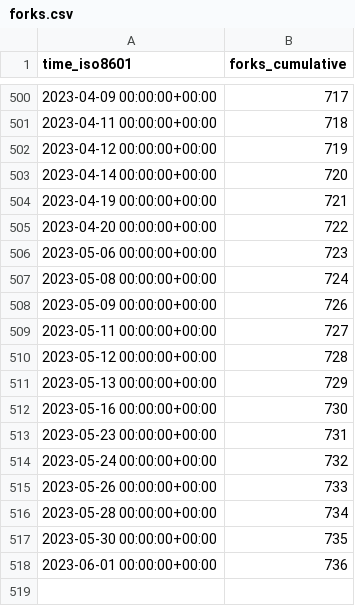
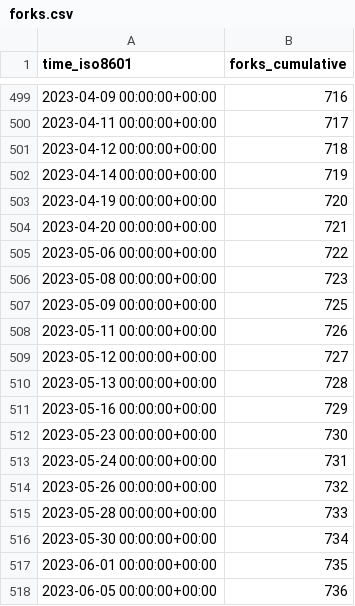
Before and after one commit to jdf2e/nutui, a CSV file: jdf2e/nutui/ghrs-data/forks.csv, drawn as a sheet; only a part is shown, gaps mark what is left out; the diff covers the shown part only.

```diff
--- a/jdf2e/nutui/ghrs-data/forks.csv
+++ b/jdf2e/nutui/ghrs-data/forks.csv
@@ -500,19 +499,20 @@ time_iso8601,forks_cumulative
-2023-04-09 00:00:00+00:00,717
-2023-04-11 00:00:00+00:00,718
-2023-04-12 00:00:00+00:00,719
-2023-04-14 00:00:00+00:00,720
-2023-04-19 00:00:00+00:00,721
-2023-04-20 00:00:00+00:00,722
-2023-05-06 00:00:00+00:00,723
-2023-05-08 00:00:00+00:00,724
-2023-05-09 00:00:00+00:00,726
-2023-05-11 00:00:00+00:00,727
-2023-05-12 00:00:00+00:00,728
-2023-05-13 00:00:00+00:00,729
-2023-05-16 00:00:00+00:00,730
-2023-05-23 00:00:00+00:00,731
-2023-05-24 00:00:00+00:00,732
-2023-05-26 00:00:00+00:00,733
-2023-05-28 00:00:00+00:00,734
-2023-05-30 00:00:00+00:00,735
-2023-06-01 00:00:00+00:00,736
+2023-04-09 00:00:00+00:00,716
+2023-04-11 00:00:00+00:00,717
+2023-04-12 00:00:00+00:00,718
+2023-04-14 00:00:00+00:00,719
+2023-04-19 00:00:00+00:00,720
+2023-04-20 00:00:00+00:00,721
+2023-05-06 00:00:00+00:00,722
+2023-05-08 00:00:00+00:00,723
+2023-05-09 00:00:00+00:00,725
+2023-05-11 00:00:00+00:00,726
+2023-05-12 00:00:00+00:00,727
+2023-05-13 00:00:00+00:00,728
+2023-05-16 00:00:00+00:00,729
+2023-05-23 00:00:00+00:00,730
+2023-05-24 00:00:00+00:00,731
+2023-05-26 00:00:00+00:00,732
+2023-05-28 00:00:00+00:00,733
+2023-05-30 00:00:00+00:00,734
+2023-06-01 00:00:00+00:00,735
+2023-06-05 00:00:00+00:00,736
```
Also changed, not shown: 1 removed row and 26 edited cells elsewhere in this file, jdf2e/nutui/ghrs-data/stargazers.csv.
